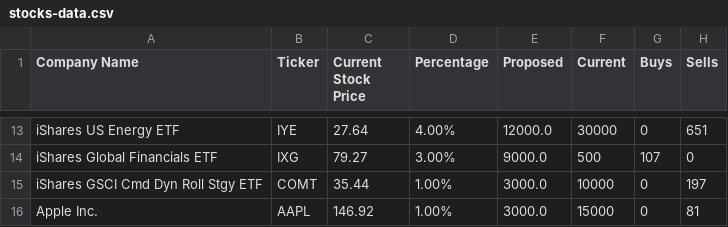
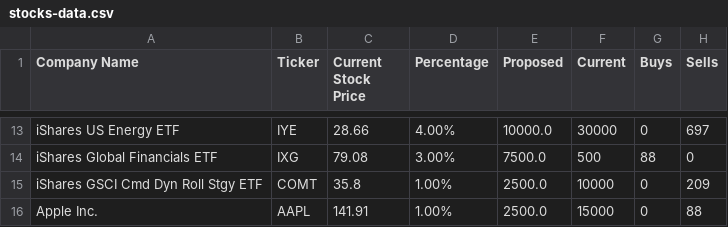
Before and after one commit to tarmacjupiter/stock_analysis, a CSV file: Stock-Data/stocks-data.csv, drawn as a sheet; only a part is shown, gaps mark what is left out; the diff covers the shown part only; the diff names each change by its address in the sheet, - before the commit and + after, or states it on an @@ line.

```diff
--- a/Stock-Data/stocks-data.csv
+++ b/Stock-Data/stocks-data.csv
-C13 (Current Stock Price): 27.64
+C13 (Current Stock Price): 28.66
-E13 (Proposed): 12000.0
+E13 (Proposed): 10000.0
-H13 (Sells): 651
+H13 (Sells): 697
-C14 (Current Stock Price): 79.27
+C14 (Current Stock Price): 79.08
-E14 (Proposed): 9000.0
+E14 (Proposed): 7500.0
-G14 (Buys): 107
+G14 (Buys): 88
-C15 (Current Stock Price): 35.44
+C15 (Current Stock Price): 35.8
-E15:E16 (Proposed): 3000.0
+E15:E16 (Proposed): 2500.0
-H15 (Sells): 197
+H15 (Sells): 209
-C16 (Current Stock Price): 146.92
+C16 (Current Stock Price): 141.91
-H16 (Sells): 81
+H16 (Sells): 88
```
Also changed, not shown: 35 edited cells elsewhere in this file, 5 other files.
